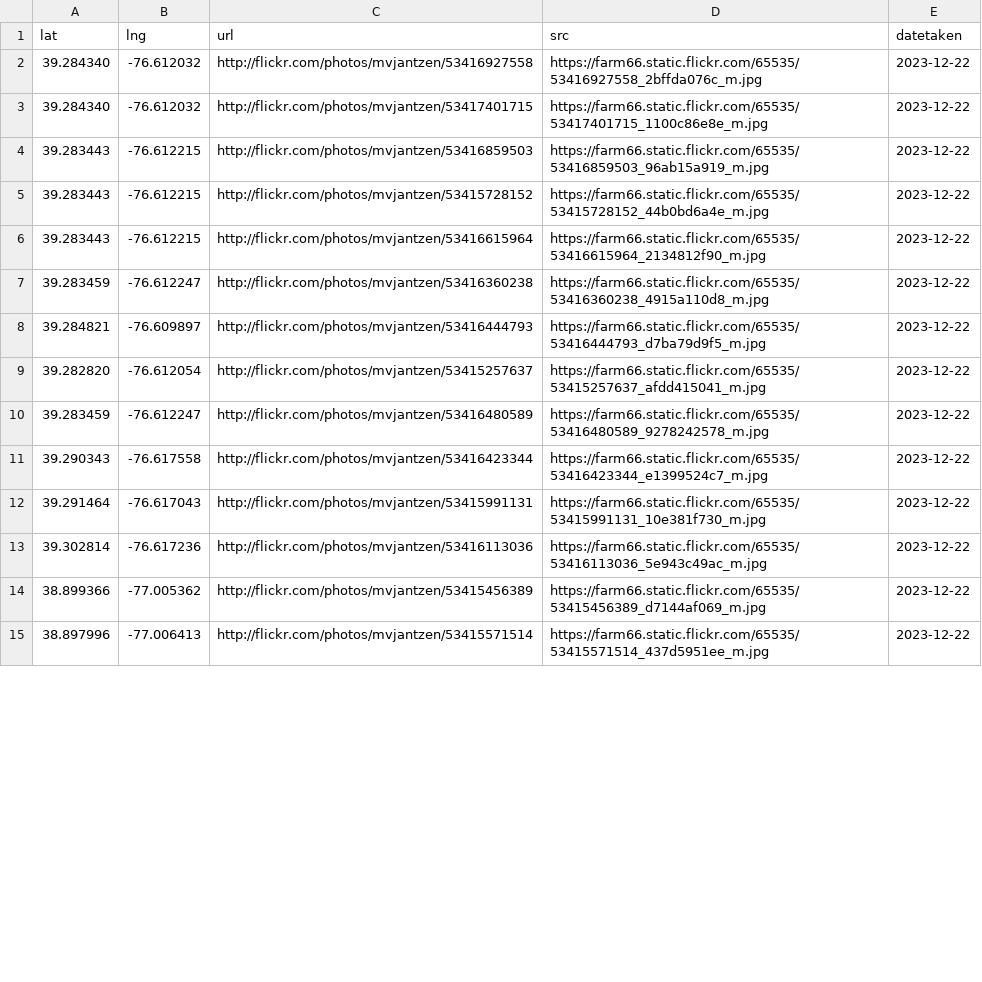
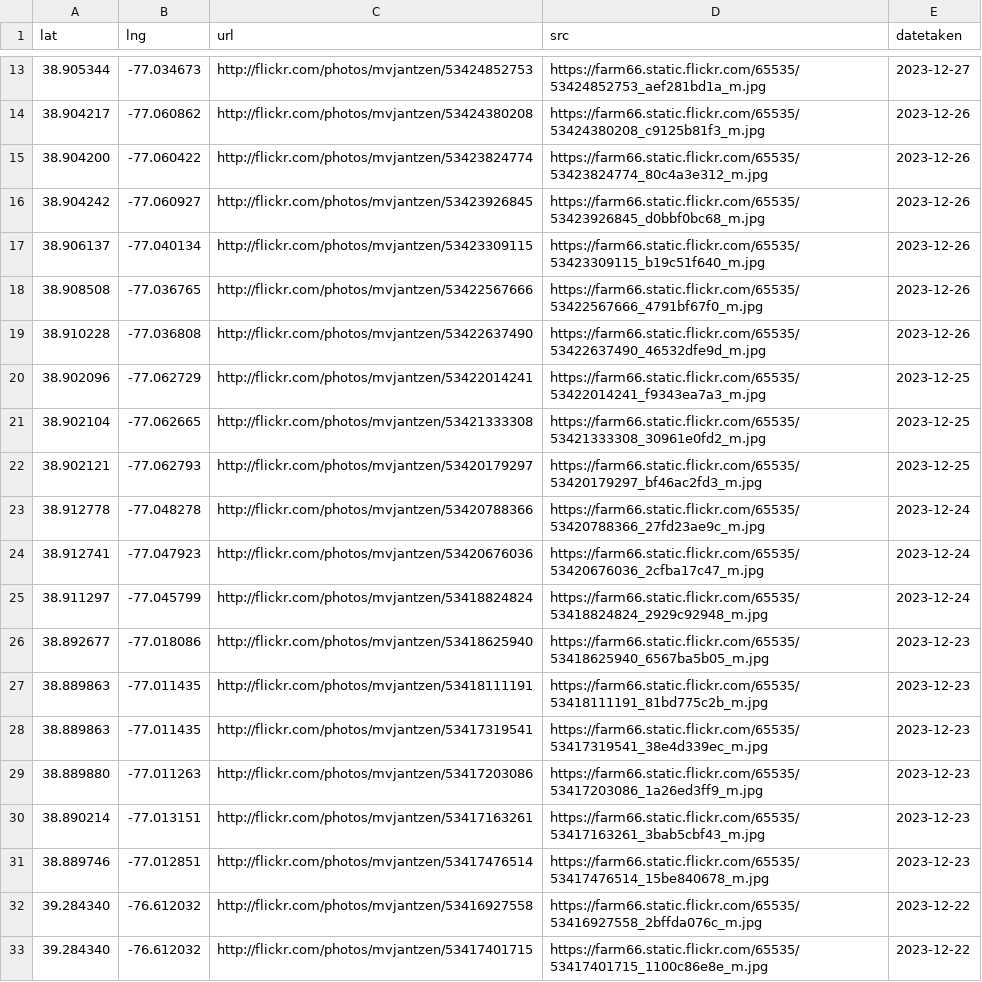
Before and after one commit to mvs202/flickrheatmap, a CSV file: mvjantzen2023.csv, drawn as a sheet; only a part is shown, gaps mark what is left out; the shorter side is filled out with more unchanged rows; the diff covers the shown part only; the diff names each change by its address in the sheet, - before the commit and + after, or states it on an @@ line.

Commit message:
add new pix

```diff
--- a/mvjantzen2023.csv
+++ b/mvjantzen2023.csv
+row 13: 38.905344 | -77.034673 | http://flickr.com/photos/mvjantzen/53424852753 | https://farm66.static.flickr.com/65535/53424852753_aef281bd1a_m.jpg | 2023-12-27
+row 14: 38.904217 | -77.060862 | http://flickr.com/photos/mvjantzen/53424380208 | https://farm66.static.flickr.com/65535/53424380208_c9125b81f3_m.jpg | 2023-12-26
+row 15: 38.904200 | -77.060422 | http://flickr.com/photos/mvjantzen/53423824774 | https://farm66.static.flickr.com/65535/53423824774_80c4a3e312_m.jpg | 2023-12-26
+row 16: 38.904242 | -77.060927 | http://flickr.com/photos/mvjantzen/53423926845 | https://farm66.static.flickr.com/65535/53423926845_d0bbf0bc68_m.jpg | 2023-12-26
+row 17: 38.906137 | -77.040134 | http://flickr.com/photos/mvjantzen/53423309115 | https://farm66.static.flickr.com/65535/53423309115_b19c51f640_m.jpg | 2023-12-26
+row 18: 38.908508 | -77.036765 | http://flickr.com/photos/mvjantzen/53422567666 | https://farm66.static.flickr.com/65535/53422567666_4791bf67f0_m.jpg | 2023-12-26
+row 19: 38.910228 | -77.036808 | http://flickr.com/photos/mvjantzen/53422637490 | https://farm66.static.flickr.com/65535/53422637490_46532dfe9d_m.jpg | 2023-12-26
+row 20: 38.902096 | -77.062729 | http://flickr.com/photos/mvjantzen/53422014241 | https://farm66.static.flickr.com/65535/53422014241_f9343ea7a3_m.jpg | 2023-12-25
+row 21: 38.902104 | -77.062665 | http://flickr.com/photos/mvjantzen/53421333308 | https://farm66.static.flickr.com/65535/53421333308_30961e0fd2_m.jpg | 2023-12-25
+row 22: 38.902121 | -77.062793 | http://flickr.com/photos/mvjantzen/53420179297 | https://farm66.static.flickr.com/65535/53420179297_bf46ac2fd3_m.jpg | 2023-12-25
+row 23: 38.912778 | -77.048278 | http://flickr.com/photos/mvjantzen/53420788366 | https://farm66.static.flickr.com/65535/53420788366_27fd23ae9c_m.jpg | 2023-12-24
+row 24: 38.912741 | -77.047923 | http://flickr.com/photos/mvjantzen/53420676036 | https://farm66.static.flickr.com/65535/53420676036_2cfba17c47_m.jpg | 2023-12-24
+row 25: 38.911297 | -77.045799 | http://flickr.com/photos/mvjantzen/53418824824 | https://farm66.static.flickr.com/65535/53418824824_2929c92948_m.jpg | 2023-12-24
+row 26: 38.892677 | -77.018086 | http://flickr.com/photos/mvjantzen/53418625940 | https://farm66.static.flickr.com/65535/53418625940_6567ba5b05_m.jpg | 2023-12-23
+row 27: 38.889863 | -77.011435 | http://flickr.com/photos/mvjantzen/53418111191 | https://farm66.static.flickr.com/65535/53418111191_81bd775c2b_m.jpg | 2023-12-23
+row 28: 38.889863 | -77.011435 | http://flickr.com/photos/mvjantzen/53417319541 | https://farm66.static.flickr.com/65535/53417319541_38e4d339ec_m.jpg | 2023-12-23
+row 29: 38.889880 | -77.011263 | http://flickr.com/photos/mvjantzen/53417203086 | https://farm66.static.flickr.com/65535/53417203086_1a26ed3ff9_m.jpg | 2023-12-23
+row 30: 38.890214 | -77.013151 | http://flickr.com/photos/mvjantzen/53417163261 | https://farm66.static.flickr.com/65535/53417163261_3bab5cbf43_m.jpg | 2023-12-23
+row 31: 38.889746 | -77.012851 | http://flickr.com/photos/mvjantzen/53417476514 | https://farm66.static.flickr.com/65535/53417476514_15be840678_m.jpg | 2023-12-23
```
Also changed, not shown: 11 added rows and 1 edited cell elsewhere in this file.
